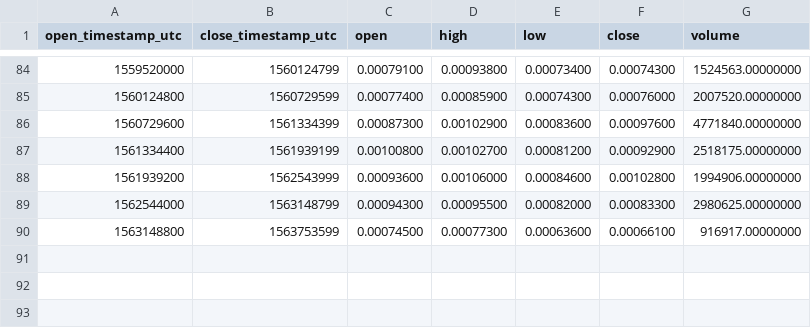
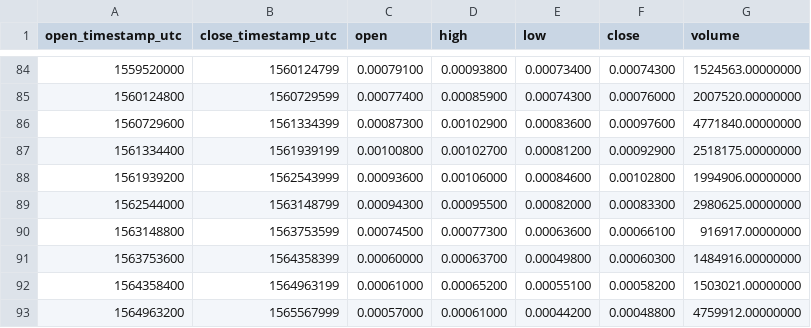
Before and after one commit to cryptobigbro/binance-YOYOBNB, a CSV file: binance-YOYOBNB-1w.csv, drawn as a sheet; only a part is shown, gaps mark what is left out.

```diff
--- a/binance-YOYOBNB-1w.csv
+++ b/binance-YOYOBNB-1w.csv
@@ -90 +90,4 @@ open_timestamp_utc,close_timestamp_utc,open,high,low,close,volume
 1563148800,1563753599,0.00074500,0.00077300,0.00063600,0.00066100,916917.00000000
+1563753600,1564358399,0.00060000,0.00063700,0.00049800,0.00060300,1484916.00000000
+1564358400,1564963199,0.00061000,0.00065200,0.00055100,0.00058200,1503021.00000000
+1564963200,1565567999,0.00057000,0.00061000,0.00044200,0.00048800,4759912.00000000
```
Also changed, not shown: binance-YOYOBNB-1M.csv, binance-YOYOBNB-1d.csv, 1 other file.
